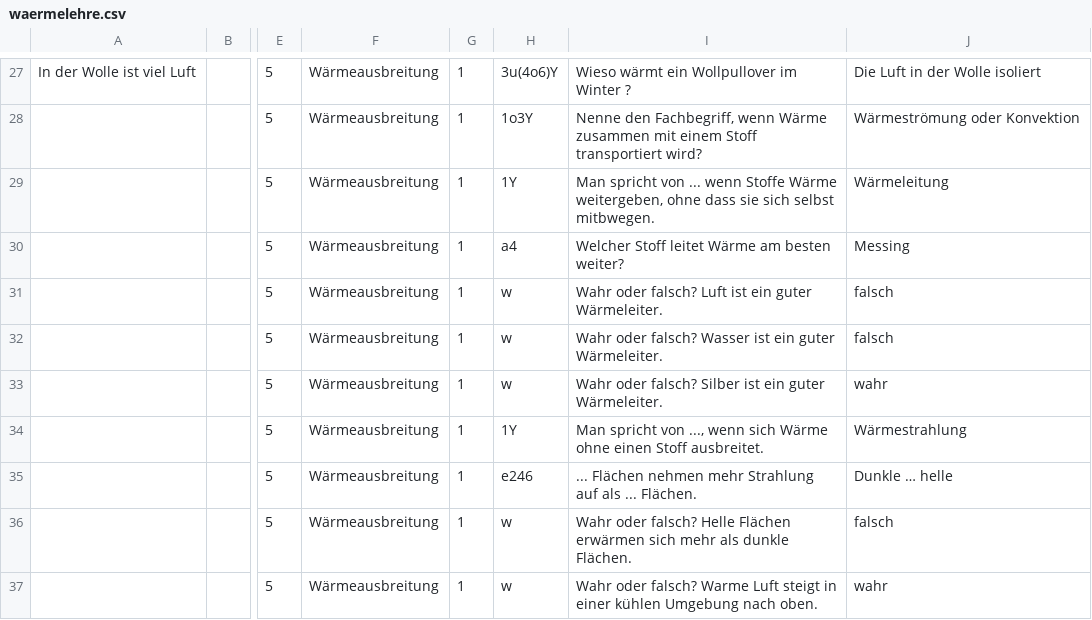
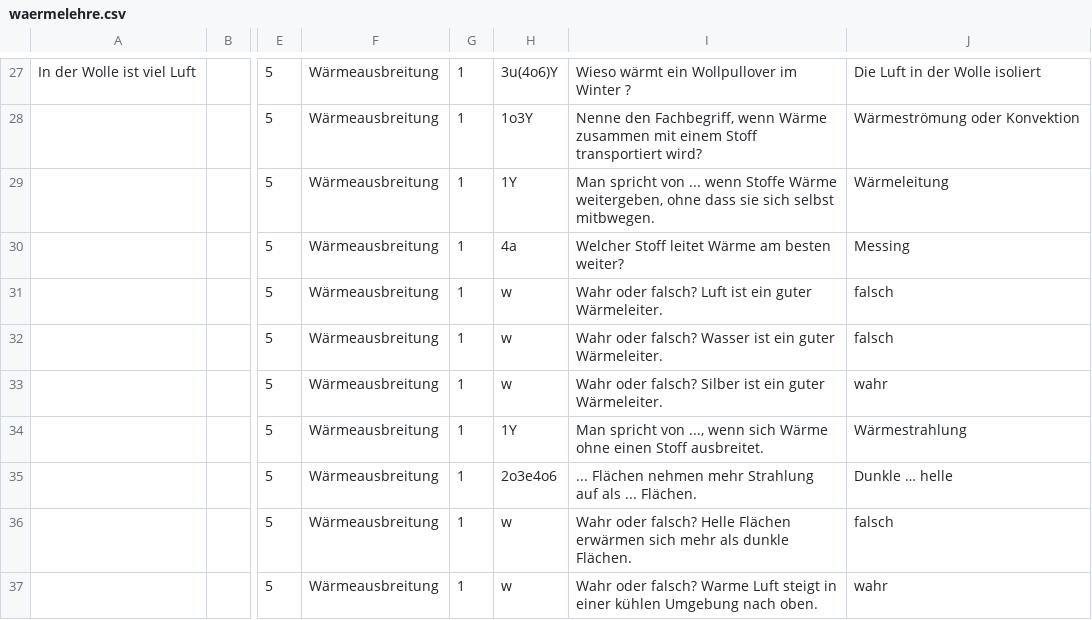
Before and after one commit to pitweazle/physiktrainer, a CSV file: waermelehre.csv, drawn as a sheet; only a part is shown, gaps mark what is left out; the diff covers the shown part only; the diff names each change by its address in the sheet, - before the commit and + after, or states it on an @@ line.

```diff
--- a/waermelehre.csv
+++ b/waermelehre.csv
-H30: a4
+H30: 4a
-H35: e246
+H35: 2o3e4o6
```
Also changed, not shown: 16 edited cells elsewhere in this file, 7 other files.
